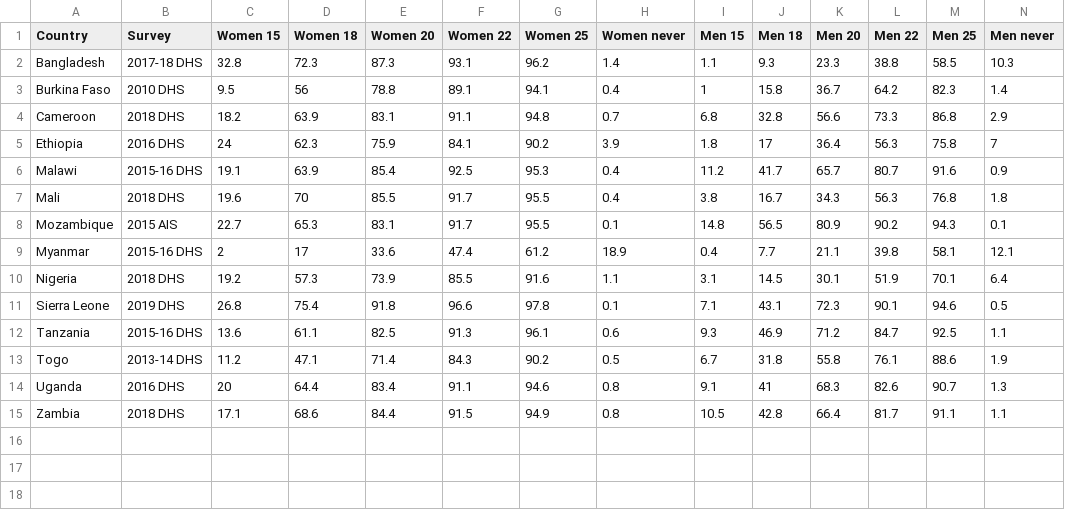
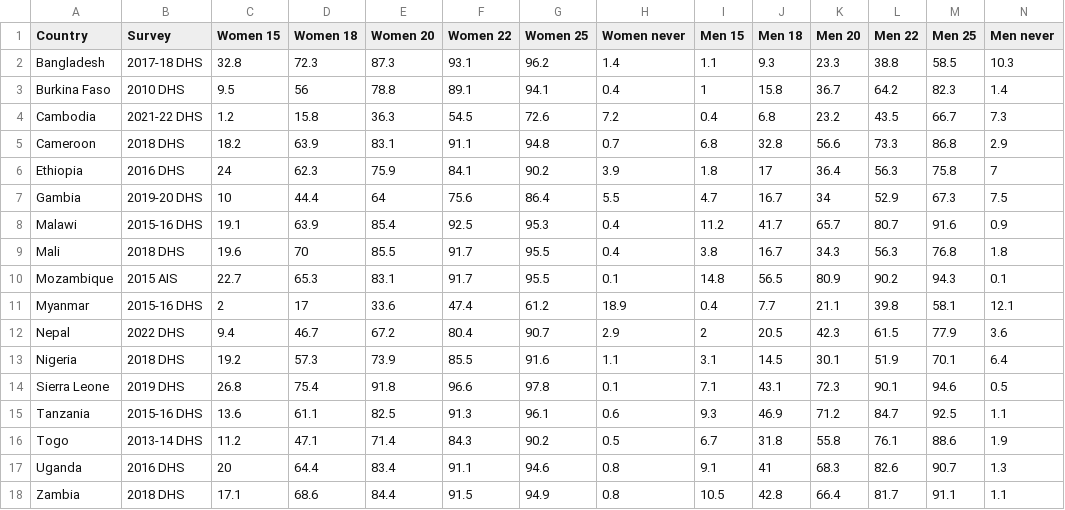
Before and after one commit to hpvsim/hpvsim_1dose, a CSV file: data/afs_dist.csv, drawn as a sheet.

```diff
--- a/data/afs_dist.csv
+++ b/data/afs_dist.csv
@@ -3,4 +3,6 @@ Bangladesh,2017-18 DHS,32.8,72.3,87.3,93.1,96.2,1.4,1.1,9.3,23.3,38.8,58.5,10.3
 Burkina Faso,2010 DHS,9.5,56,78.8,89.1,94.1,0.4,1,15.8,36.7,64.2,82.3,1.4
+Cambodia,2021-22 DHS,1.2,15.8,36.3,54.5,72.6,7.2,0.4,6.8,23.2,43.5,66.7,7.3
 Cameroon,2018 DHS,18.2,63.9,83.1,91.1,94.8,0.7,6.8,32.8,56.6,73.3,86.8,2.9
 Ethiopia,2016 DHS,24,62.3,75.9,84.1,90.2,3.9,1.8,17,36.4,56.3,75.8,7
+Gambia,2019-20 DHS,10,44.4,64,75.6,86.4,5.5,4.7,16.7,34,52.9,67.3,7.5
 Malawi,2015-16 DHS,19.1,63.9,85.4,92.5,95.3,0.4,11.2,41.7,65.7,80.7,91.6,0.9
@@ -9,2 +11,3 @@ Mozambique,2015 AIS,22.7,65.3,83.1,91.7,95.5,0.1,14.8,56.5,80.9,90.2,94.3,0.1
 Myanmar,2015-16 DHS,2,17,33.6,47.4,61.2,18.9,0.4,7.7,21.1,39.8,58.1,12.1
+Nepal,2022 DHS,9.4,46.7,67.2,80.4,90.7,2.9,2,20.5,42.3,61.5,77.9,3.6
 Nigeria,2018 DHS,19.2,57.3,73.9,85.5,91.6,1.1,3.1,14.5,30.1,51.9,70.1,6.4
```
Also changed, not shown: data/afs_median.csv, data/prop_married.csv, 9 other files.
